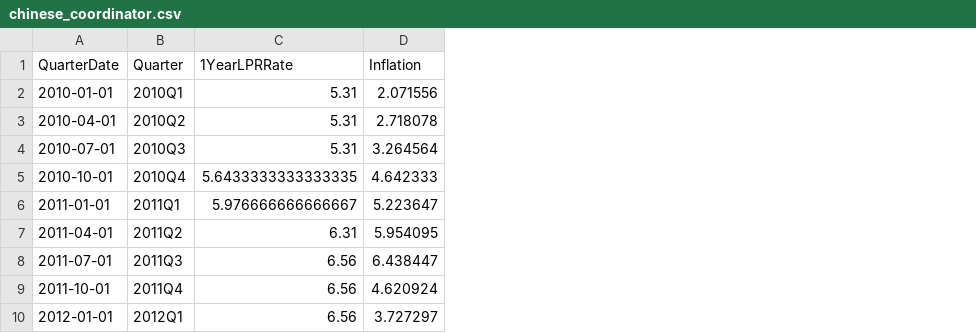
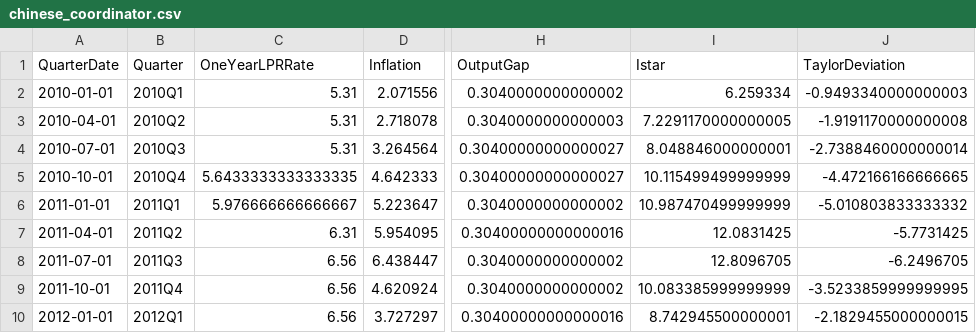
Before and after one commit to Elleniette1/cbs-data-analysis, a CSV file: data/chinese_coordinator.csv, drawn as a sheet; only a part is shown, gaps mark what is left out; the diff names each change by its address in the sheet, - before the commit and + after, or states it on an @@ line.

Commit message:
Finished Taylor Rule Calculations

```diff
--- a/data/chinese_coordinator.csv
+++ b/data/chinese_coordinator.csv
+column H (OutputGap), rows 2-10: 0.3040000000000002 | 0.3040000000000003 | 0.30400000000000027 | 0.30400000000000027 | 0.3040000000000002 | 0.30400000000000016 | 0.3040000000000002 | 0.3040000000000002 | 0.30400000000000016
+column I (Istar), rows 2-10: 6.259334 | 7.2291170000000005 | 8.048846000000001 | 10.115499499999999 | 10.987470499999999 | 12.0831425 | 12.8096705 | 10.083385999999999 | 8.742945500000001
+column J (TaylorDeviation), rows 2-10: -0.9493340000000003 | -1.9191170000000008 | -2.7388460000000014 | -4.472166166666665 | -5.010803833333332 | -5.7731425 | -6.2496705 | -3.5233859999999995 | -2.1829455000000015
-C1: 1YearLPRRate
+C1: OneYearLPRRate
```
Also changed, not shown: 1 other file.
